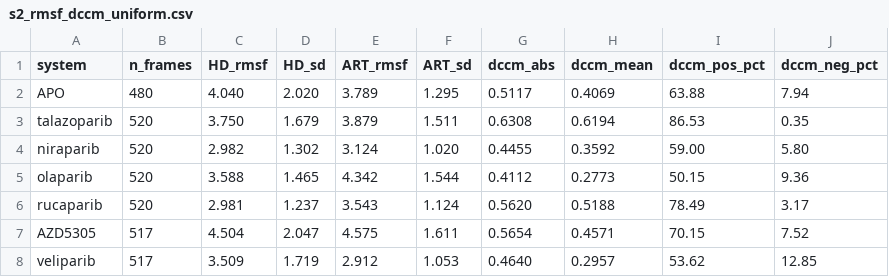
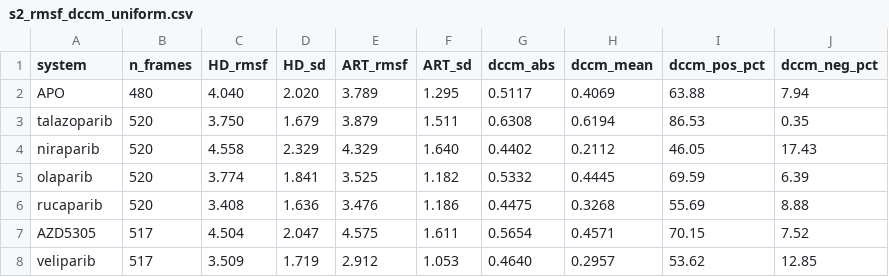
Before and after one commit to tjogzt/PARPi-GaMD, a CSV file: data/analysis/rmsf_recomp/s2_rmsf_dccm_uniform.csv, drawn as a sheet.

```diff
--- a/data/analysis/rmsf_recomp/s2_rmsf_dccm_uniform.csv
+++ b/data/analysis/rmsf_recomp/s2_rmsf_dccm_uniform.csv
@@ -3,5 +3,5 @@ APO,480,4.040,2.020,3.789,1.295,0.5117,0.4069,63.88,7.94
 talazoparib,520,3.750,1.679,3.879,1.511,0.6308,0.6194,86.53,0.35
-niraparib,520,2.982,1.302,3.124,1.020,0.4455,0.3592,59.00,5.80
-olaparib,520,3.588,1.465,4.342,1.544,0.4112,0.2773,50.15,9.36
-rucaparib,520,2.981,1.237,3.543,1.124,0.5620,0.5188,78.49,3.17
+niraparib,520,4.558,2.329,4.329,1.640,0.4402,0.2112,46.05,17.43
+olaparib,520,3.774,1.841,3.525,1.182,0.5332,0.4445,69.59,6.39
+rucaparib,520,3.408,1.636,3.476,1.186,0.4475,0.3268,55.69,8.88
 AZD5305,517,4.504,2.047,4.575,1.611,0.5654,0.4571,70.15,7.52
```
Also changed, not shown: data/01_curated/helix_rmsf_table_s9.csv, data/analysis/rmsf_recomp/niraparib_dccm_block.csv, 14 other files.
